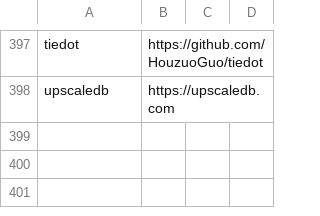
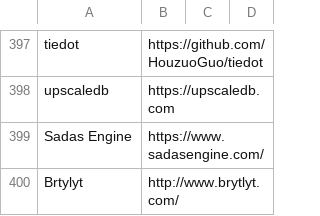
Before and after one commit to cmu-db/dbdb.io, a CSV file: data/initial_data/databases.csv, drawn as a sheet; only a part is shown, gaps mark what is left out.

Commit message:
Checkpoint from commodus

```diff
--- a/data/initial_data/databases.csv
+++ b/data/initial_data/databases.csv
@@ -398 +398,3 @@ tiedot,https://github.com/HouzuoGuo/tiedot,,
 upscaledb,https://upscaledb.com,,
+Sadas Engine,https://www.sadasengine.com/,,
+Brtylyt,http://www.brytlyt.com/,,
```
